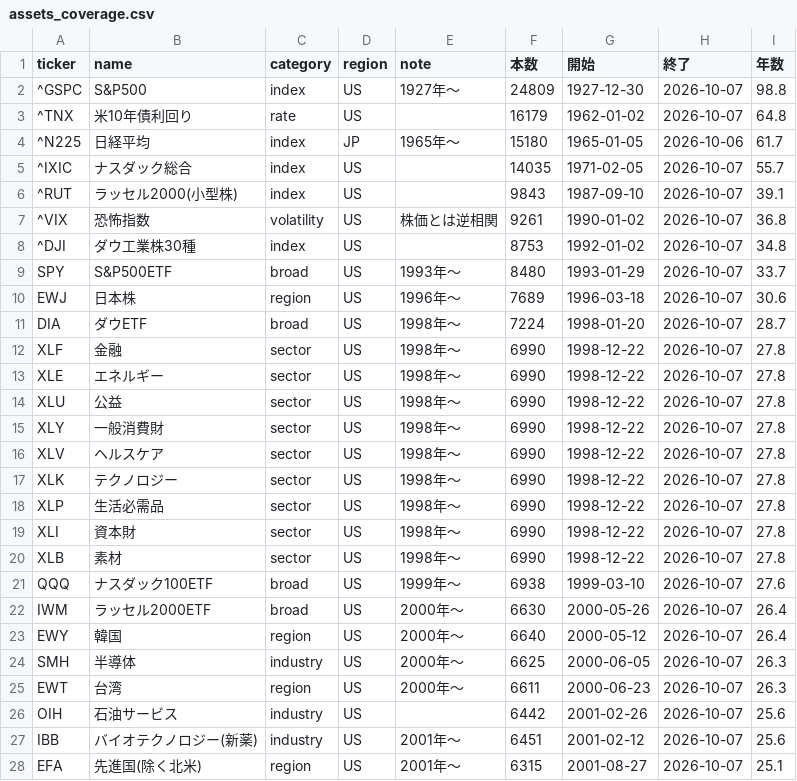
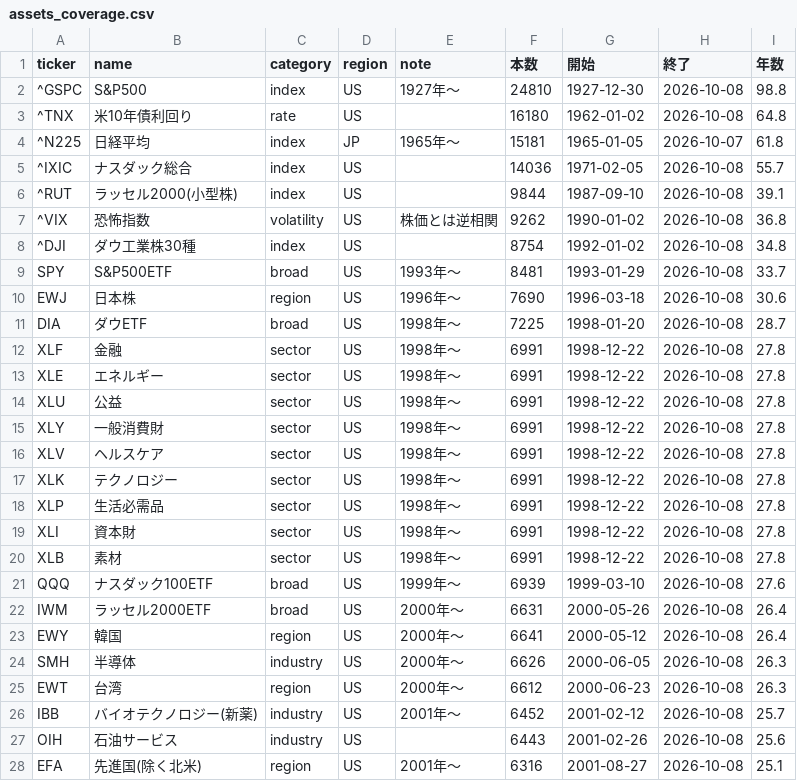
Before and after one commit to ryoubox-cpu/jp-stock-data, a CSV file: data/assets_coverage.csv, drawn as a sheet; only a part is shown; the diff covers the shown part only.

```diff
--- a/data/assets_coverage.csv
+++ b/data/assets_coverage.csv
@@ -1,28 +1,28 @@
 ticker,name,category,region,note,本数,開始,終了,年数
-^GSPC,S&P500,index,US,1927年〜,24809,1927-12-30,2026-10-07,98.8
-^TNX,米10年債利回り,rate,US,,16179,1962-01-02,2026-10-07,64.8
-^N225,日経平均,index,JP,1965年〜,15180,1965-01-05,2026-10-06,61.7
-^IXIC,ナスダック総合,index,US,,14035,1971-02-05,2026-10-07,55.7
-^RUT,ラッセル2000(小型株),index,US,,9843,1987-09-10,2026-10-07,39.1
-^VIX,恐怖指数,volatility,US,株価とは逆相関,9261,1990-01-02,2026-10-07,36.8
-^DJI,ダウ工業株30種,index,US,,8753,1992-01-02,2026-10-07,34.8
-SPY,S&P500ETF,broad,US,1993年〜,8480,1993-01-29,2026-10-07,33.7
-EWJ,日本株,region,US,1996年〜,7689,1996-03-18,2026-10-07,30.6
-DIA,ダウETF,broad,US,1998年〜,7224,1998-01-20,2026-10-07,28.7
-XLF,金融,sector,US,1998年〜,6990,1998-12-22,2026-10-07,27.8
-XLE,エネルギー,sector,US,1998年〜,6990,1998-12-22,2026-10-07,27.8
-XLU,公益,sector,US,1998年〜,6990,1998-12-22,2026-10-07,27.8
-XLY,一般消費財,sector,US,1998年〜,6990,1998-12-22,2026-10-07,27.8
-XLV,ヘルスケア,sector,US,1998年〜,6990,1998-12-22,2026-10-07,27.8
-XLK,テクノロジー,sector,US,1998年〜,6990,1998-12-22,2026-10-07,27.8
-XLP,生活必需品,sector,US,1998年〜,6990,1998-12-22,2026-10-07,27.8
-XLI,資本財,sector,US,1998年〜,6990,1998-12-22,2026-10-07,27.8
-XLB,素材,sector,US,1998年〜,6990,1998-12-22,2026-10-07,27.8
-QQQ,ナスダック100ETF,broad,US,1999年〜,6938,1999-03-10,2026-10-07,27.6
-IWM,ラッセル2000ETF,broad,US,2000年〜,6630,2000-05-26,2026-10-07,26.4
-EWY,韓国,region,US,2000年〜,6640,2000-05-12,2026-10-07,26.4
-SMH,半導体,industry,US,2000年〜,6625,2000-06-05,2026-10-07,26.3
-EWT,台湾,region,US,2000年〜,6611,2000-06-23,2026-10-07,26.3
-OIH,石油サービス,industry,US,,6442,2001-02-26,2026-10-07,25.6
-IBB,バイオテクノロジー(新薬),industry,US,2001年〜,6451,2001-02-12,2026-10-07,25.6
-EFA,先進国(除く北米),region,US,2001年〜,6315,2001-08-27,2026-10-07,25.1
+^GSPC,S&P500,index,US,1927年〜,24810,1927-12-30,2026-10-08,98.8
+^TNX,米10年債利回り,rate,US,,16180,1962-01-02,2026-10-08,64.8
+^N225,日経平均,index,JP,1965年〜,15181,1965-01-05,2026-10-07,61.8
+^IXIC,ナスダック総合,index,US,,14036,1971-02-05,2026-10-08,55.7
+^RUT,ラッセル2000(小型株),index,US,,9844,1987-09-10,2026-10-08,39.1
+^VIX,恐怖指数,volatility,US,株価とは逆相関,9262,1990-01-02,2026-10-08,36.8
+^DJI,ダウ工業株30種,index,US,,8754,1992-01-02,2026-10-08,34.8
+SPY,S&P500ETF,broad,US,1993年〜,8481,1993-01-29,2026-10-08,33.7
+EWJ,日本株,region,US,1996年〜,7690,1996-03-18,2026-10-08,30.6
+DIA,ダウETF,broad,US,1998年〜,7225,1998-01-20,2026-10-08,28.7
+XLF,金融,sector,US,1998年〜,6991,1998-12-22,2026-10-08,27.8
+XLE,エネルギー,sector,US,1998年〜,6991,1998-12-22,2026-10-08,27.8
+XLU,公益,sector,US,1998年〜,6991,1998-12-22,2026-10-08,27.8
+XLY,一般消費財,sector,US,1998年〜,6991,1998-12-22,2026-10-08,27.8
+XLV,ヘルスケア,sector,US,1998年〜,6991,1998-12-22,2026-10-08,27.8
+XLK,テクノロジー,sector,US,1998年〜,6991,1998-12-22,2026-10-08,27.8
+XLP,生活必需品,sector,US,1998年〜,6991,1998-12-22,2026-10-08,27.8
+XLI,資本財,sector,US,1998年〜,6991,1998-12-22,2026-10-08,27.8
+XLB,素材,sector,US,1998年〜,6991,1998-12-22,2026-10-08,27.8
+QQQ,ナスダック100ETF,broad,US,1999年〜,6939,1999-03-10,2026-10-08,27.6
+IWM,ラッセル2000ETF,broad,US,2000年〜,6631,2000-05-26,2026-10-08,26.4
+EWY,韓国,region,US,2000年〜,6641,2000-05-12,2026-10-08,26.4
+SMH,半導体,industry,US,2000年〜,6626,2000-06-05,2026-10-08,26.3
+EWT,台湾,region,US,2000年〜,6612,2000-06-23,2026-10-08,26.3
+IBB,バイオテクノロジー(新薬),industry,US,2001年〜,6452,2001-02-12,2026-10-08,25.7
+OIH,石油サービス,industry,US,,6443,2001-02-26,2026-10-08,25.6
+EFA,先進国(除く北米),region,US,2001年〜,6316,2001-08-27,2026-10-08,25.1
```
Also changed, not shown: 117 edited cells elsewhere in this file, 31 other files.
